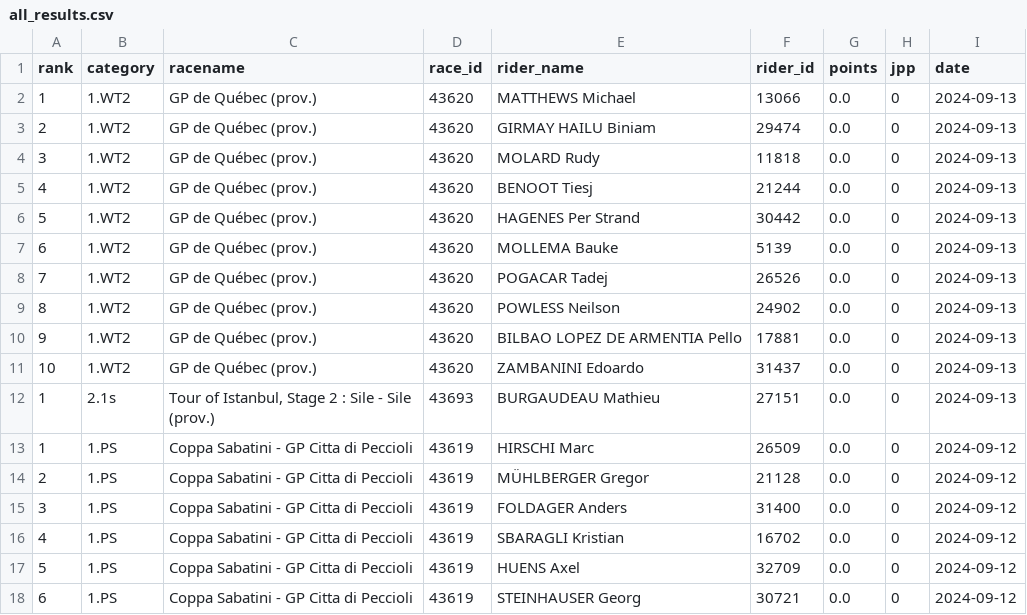
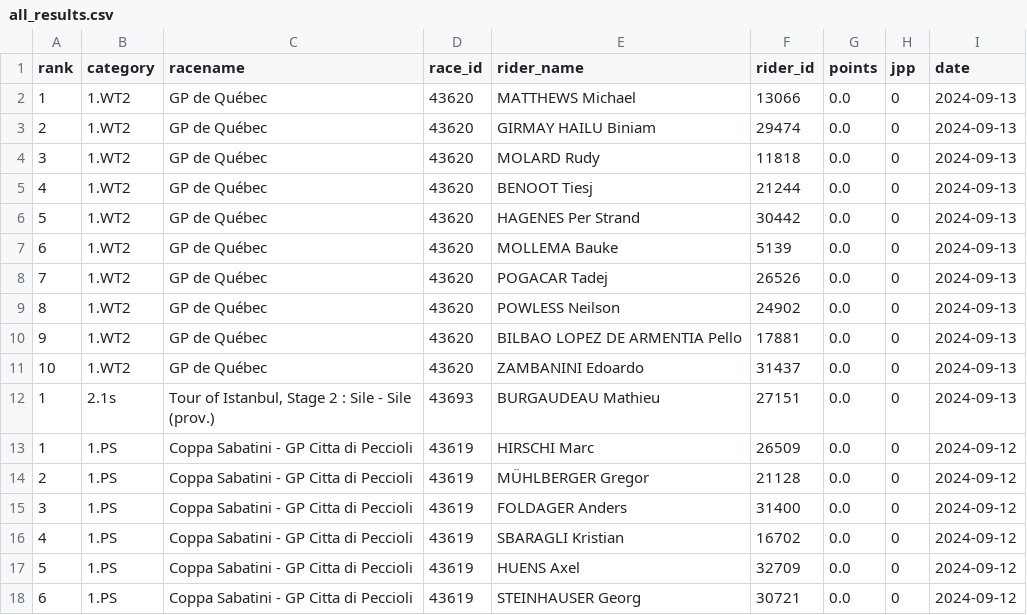
Before and after one commit to wijnandb/wielerspel2024, a CSV file: _data/all_results.csv, drawn as a sheet; only a part is shown.

Commit message:
New results at 2024-09-13T21:07:59

```diff
--- a/_data/all_results.csv
+++ b/_data/all_results.csv
@@ -1,12 +1,12 @@
 rank,category,racename,race_id,rider_name,rider_id,points,jpp,date
-1,1.WT2,GP de Québec (prov.),43620,MATTHEWS Michael,13066,0.0,0,2024-09-13
-2,1.WT2,GP de Québec (prov.),43620,GIRMAY HAILU Biniam,29474,0.0,0,2024-09-13
-3,1.WT2,GP de Québec (prov.),43620,MOLARD Rudy,11818,0.0,0,2024-09-13
-4,1.WT2,GP de Québec (prov.),43620,BENOOT Tiesj,21244,0.0,0,2024-09-13
-5,1.WT2,GP de Québec (prov.),43620,HAGENES Per Strand,30442,0.0,0,2024-09-13
-6,1.WT2,GP de Québec (prov.),43620,MOLLEMA Bauke,5139,0.0,0,2024-09-13
-7,1.WT2,GP de Québec (prov.),43620,POGACAR Tadej,26526,0.0,0,2024-09-13
-8,1.WT2,GP de Québec (prov.),43620,POWLESS Neilson,24902,0.0,0,2024-09-13
-9,1.WT2,GP de Québec (prov.),43620,BILBAO LOPEZ DE ARMENTIA Pello,17881,0.0,0,2024-09-13
-10,1.WT2,GP de Québec (prov.),43620,ZAMBANINI Edoardo,31437,0.0,0,2024-09-13
+1,1.WT2,GP de Québec,43620,MATTHEWS Michael,13066,0.0,0,2024-09-13
+2,1.WT2,GP de Québec,43620,GIRMAY HAILU Biniam,29474,0.0,0,2024-09-13
+3,1.WT2,GP de Québec,43620,MOLARD Rudy,11818,0.0,0,2024-09-13
+4,1.WT2,GP de Québec,43620,BENOOT Tiesj,21244,0.0,0,2024-09-13
+5,1.WT2,GP de Québec,43620,HAGENES Per Strand,30442,0.0,0,2024-09-13
+6,1.WT2,GP de Québec,43620,MOLLEMA Bauke,5139,0.0,0,2024-09-13
+7,1.WT2,GP de Québec,43620,POGACAR Tadej,26526,0.0,0,2024-09-13
+8,1.WT2,GP de Québec,43620,POWLESS Neilson,24902,0.0,0,2024-09-13
+9,1.WT2,GP de Québec,43620,BILBAO LOPEZ DE ARMENTIA Pello,17881,0.0,0,2024-09-13
+10,1.WT2,GP de Québec,43620,ZAMBANINI Edoardo,31437,0.0,0,2024-09-13
 1,2.1s,"Tour of Istanbul, Stage 2 : Sile - Sile (prov.)",43693,BURGAUDEAU Mathieu,27151,0.0,0,2024-09-13
```
Also changed, not shown: _data/latest_results.csv.
